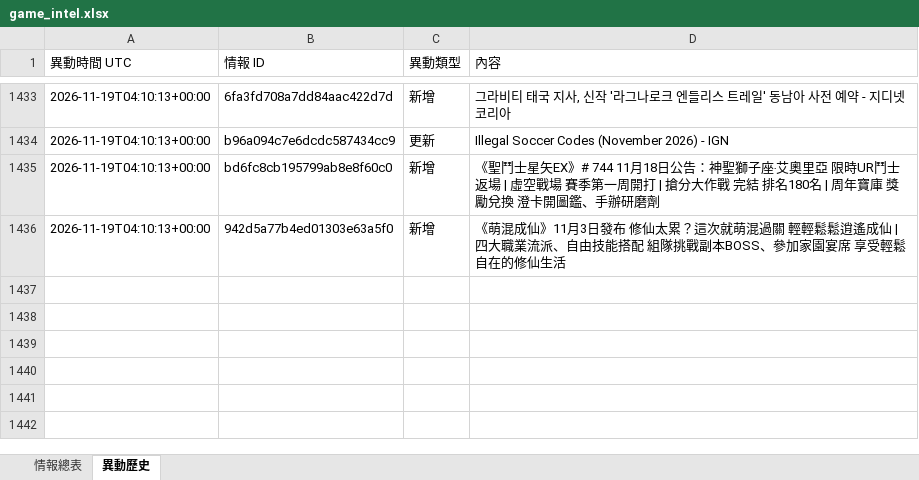
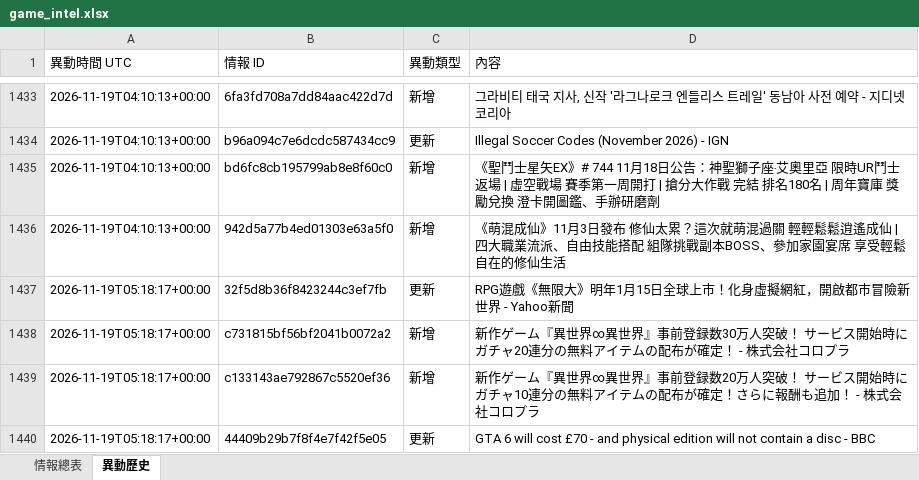
Before and after one commit to jerry000123456789-art/game-intel1, an Excel workbook: docs/game_intel.xlsx, sheet 異動歷史, drawn as a sheet; only a part is shown, gaps mark what is left out; values as stored, in another font and other column widths than the file's, no borders; the diff names each change by its address in the sheet, - before the commit and + after, or states it on an @@ line.

```diff
--- a/docs/game_intel.xlsx (sheet 異動歷史)
+++ b/docs/game_intel.xlsx (sheet 異動歷史)
+row 1437: 2026-11-19T05:18:17+00:00 | 32f5d8b36f8423244c3ef7fb | 更新 | RPG遊戲《無限大》明年1月15日全球上市！化身虛擬網紅，開啟都市冒險新世界 - Yahoo新聞
+row 1438: 2026-11-19T05:18:17+00:00 | c731815bf56bf2041b0072a2 | 新增 | 新作ゲーム『異世界∞異世界』事前登録数30万人突破！ サービス開始時にガチャ20連分の無料アイテムの配布が確定！ - 株式会社コロプラ
+row 1439: 2026-11-19T05:18:17+00:00 | c133143ae792867c5520ef36 | 新增 | 新作ゲーム『異世界∞異世界』事前登録数20万人突破！ サービス開始時にガチャ10連分の無料アイテムの配布が確定！さらに報酬も追加！ - 株式会社コロプラ
+row 1440: 2026-11-19T05:18:17+00:00 | 44409b29b7f8f4e7f42f5e05 | 更新 | GTA 6 will cost £70 - and physical edition will not contain a disc - BBC
```
Also changed, not shown: sheet 情報總表, 4 other files.
